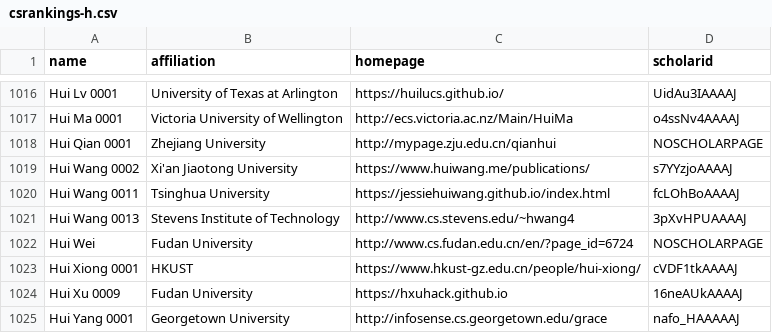
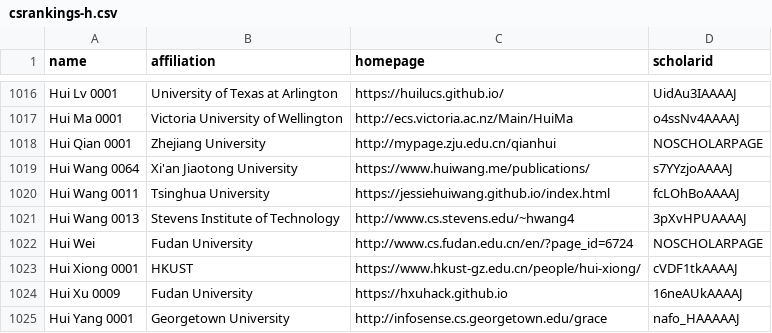
Before and after one commit to WWmore/CSrankings, a CSV file: csrankings-h.csv, drawn as a sheet; only a part is shown, gaps mark what is left out.

Commit message:
Update Hui Wang 0064
find an error for dblp number of Hui Wang 0064

```diff
--- a/csrankings-h.csv
+++ b/csrankings-h.csv
@@ -1018,3 +1018,3 @@ Hui Ma 0001,Victoria University of Wellington,http://ecs.victoria.ac.nz/Main/Hui
 Hui Qian 0001,Zhejiang University,http://mypage.zju.edu.cn/qianhui,NOSCHOLARPAGE
-Hui Wang 0002,Xi'an Jiaotong University,https://www.huiwang.me/publications/,s7YYzjoAAAAJ
+Hui Wang 0064,Xi'an Jiaotong University,https://www.huiwang.me/publications/,s7YYzjoAAAAJ
 Hui Wang 0011,Tsinghua University,https://jessiehuiwang.github.io/index.html,fcLOhBoAAAAJ
```
